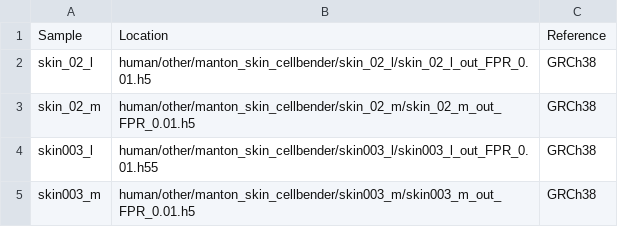
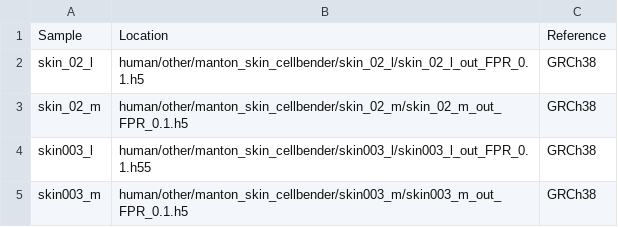
Before and after one commit to ayshwaryas/ddqc, a CSV file: config/read_info/human_other/skin_cellbender.csv, drawn as a sheet.

Commit message:
fixed skin_cellbender to read_info

```diff
--- a/config/read_info/human_other/skin_cellbender.csv
+++ b/config/read_info/human_other/skin_cellbender.csv
@@ -1,5 +1,5 @@
 Sample,Location,Reference
-skin_02_l,human/other/manton_skin_cellbender/skin_02_l/skin_02_l_out_FPR_0.01.h5,GRCh38
-skin_02_m,human/other/manton_skin_cellbender/skin_02_m/skin_02_m_out_FPR_0.01.h5,GRCh38
-skin003_l,human/other/manton_skin_cellbender/skin003_l/skin003_l_out_FPR_0.01.h55,GRCh38
-skin003_m,human/other/manton_skin_cellbender/skin003_m/skin003_m_out_FPR_0.01.h5,GRCh38
+skin_02_l,human/other/manton_skin_cellbender/skin_02_l/skin_02_l_out_FPR_0.1.h5,GRCh38
+skin_02_m,human/other/manton_skin_cellbender/skin_02_m/skin_02_m_out_FPR_0.1.h5,GRCh38
+skin003_l,human/other/manton_skin_cellbender/skin003_l/skin003_l_out_FPR_0.1.h55,GRCh38
+skin003_m,human/other/manton_skin_cellbender/skin003_m/skin003_m_out_FPR_0.1.h5,GRCh38
```
